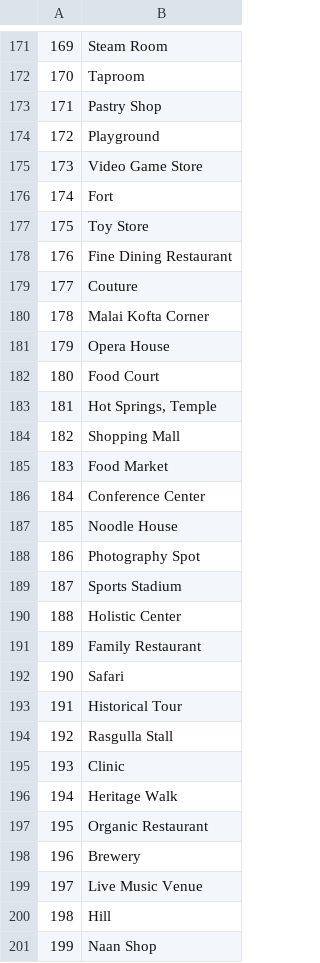
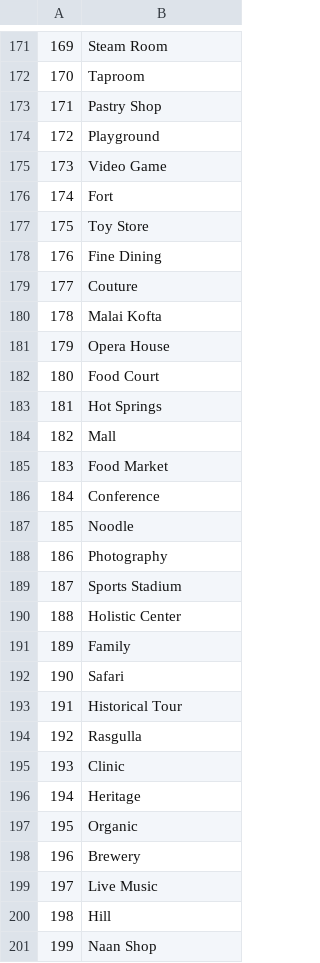
Before and after one commit to ChaitaliV/Location-Extractor, a CSV file: Data/tags_for_tag1.csv, drawn as a sheet; only a part is shown, gaps mark what is left out; the diff covers the shown part only.

```diff
--- a/Data/tags_for_tag1.csv
+++ b/Data/tags_for_tag1.csv
@@ -174,27 +174,27 @@
 172,Playground
-173,Video Game Store
+173,Video Game
 174,Fort
 175,Toy Store
-176,Fine Dining Restaurant
+176,Fine Dining
 177,Couture
-178,Malai Kofta Corner
+178,Malai Kofta
 179,Opera House
 180,Food Court
-181,"Hot Springs, Temple"
-182,Shopping Mall
+181,Hot Springs
+182,Mall
 183,Food Market
-184,Conference Center
-185,Noodle House
-186,Photography Spot
+184,Conference
+185,Noodle
+186,Photography
 187,Sports Stadium
 188,Holistic Center
-189,Family Restaurant
+189,Family
 190,Safari
 191,Historical Tour
-192,Rasgulla Stall
+192,Rasgulla
 193,Clinic
-194,Heritage Walk
-195,Organic Restaurant
+194,Heritage
+195,Organic
 196,Brewery
-197,Live Music Venue
+197,Live Music
 198,Hill
```
Also changed, not shown: 9 removed rows and 136 edited cells elsewhere in this file.
